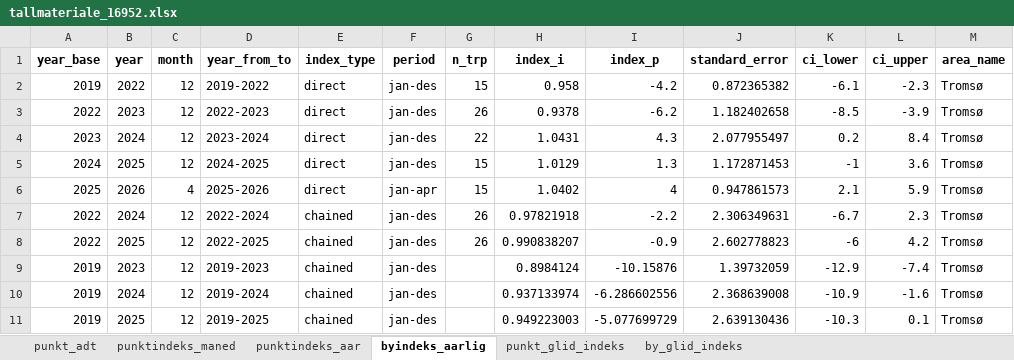
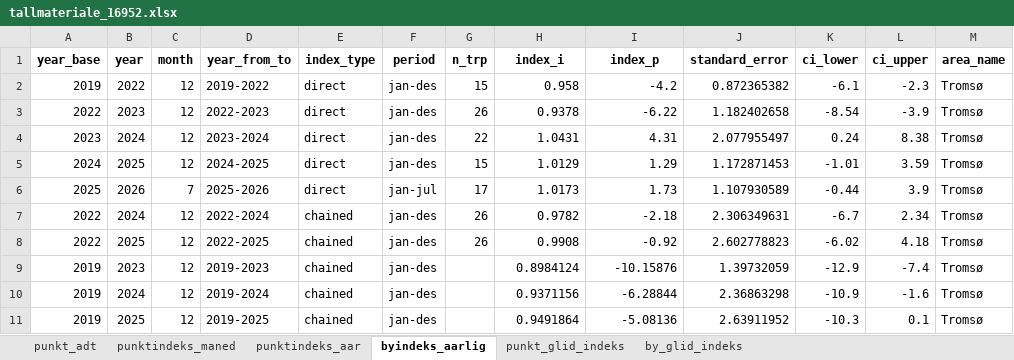
Before and after one commit to snohan/byindeks, an Excel workbook: data_indexpoints_tidy/tallmateriale_16952.xlsx, sheet byindeks_aarlig, drawn as a sheet; values as stored, in another font and other column widths than the file's, no borders; the diff names each change by its address in the sheet, - before the commit and + after, or states it on an @@ line.

Commit message:
City index 26-7 3/11.

```diff
--- a/data_indexpoints_tidy/tallmateriale_16952.xlsx (sheet byindeks_aarlig)
+++ b/data_indexpoints_tidy/tallmateriale_16952.xlsx (sheet byindeks_aarlig)
-I3 (index_p): -6.2
+I3 (index_p): -6.22
-K3 (ci_lower): -8.5
+K3 (ci_lower): -8.54
-I4 (index_p): 4.3
+I4 (index_p): 4.31
-K4 (ci_lower): 0.2
+K4 (ci_lower): 0.24
-L4 (ci_upper): 8.4
+L4 (ci_upper): 8.38
-I5 (index_p): 1.3
+I5 (index_p): 1.29
-K5 (ci_lower): -1
+K5 (ci_lower): -1.01
-L5 (ci_upper): 3.6
+L5 (ci_upper): 3.59
-C6 (month): 4
+C6 (month): 7
-F6 (period): jan-apr
+F6 (period): jan-jul
-G6 (n_trp): 15
+G6 (n_trp): 17
-H6 (index_i): 1.0402
+H6 (index_i): 1.0173
-I6 (index_p): 4
+I6 (index_p): 1.73
-J6 (standard_error): 0.947861573
+J6 (standard_error): 1.107930589
-K6 (ci_lower): 2.1
+K6 (ci_lower): -0.44
-L6 (ci_upper): 5.9
+L6 (ci_upper): 3.9
-H7 (index_i): 0.97821918
+H7 (index_i): 0.9782
-I7 (index_p): -2.2
+I7 (index_p): -2.18
-L7 (ci_upper): 2.3
+L7 (ci_upper): 2.34
-H8 (index_i): 0.990838207
+H8 (index_i): 0.9908
-I8 (index_p): -0.9
+I8 (index_p): -0.92
-K8 (ci_lower): -6
+K8 (ci_lower): -6.02
-L8 (ci_upper): 4.2
+L8 (ci_upper): 4.18
-H10 (index_i): 0.937133974
+H10 (index_i): 0.9371156
-I10 (index_p): -6.286602556
+I10 (index_p): -6.28844
-J10 (standard_error): 2.368639008
+J10 (standard_error): 2.36863298
-H11 (index_i): 0.949223003
+H11 (index_i): 0.9491864
-I11 (index_p): -5.077699729
+I11 (index_p): -5.08136
-J11 (standard_error): 2.639130436
+J11 (standard_error): 2.63911952
```
Also changed, not shown: sheet punkt_glid_indeks, sheet by_glid_indeks, sheet punktindeks_maned, sheet punktindeks_aar, 1 other file.
